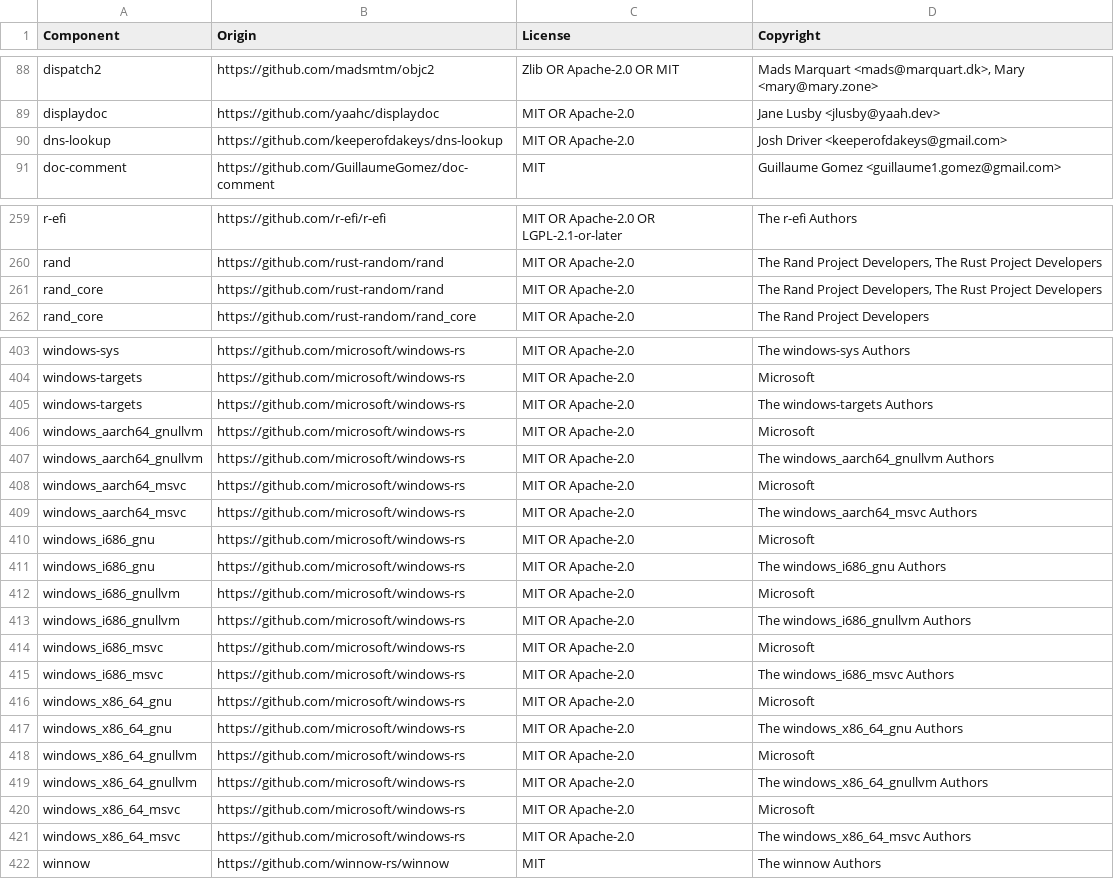
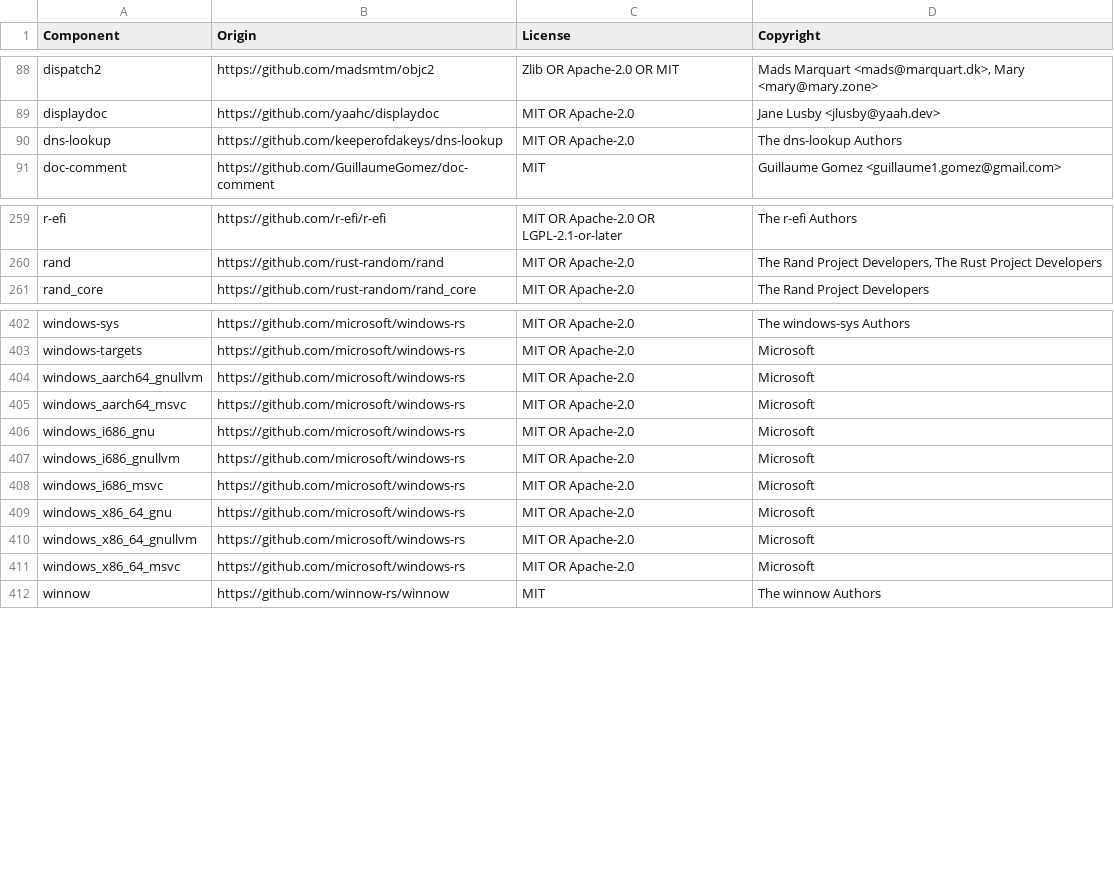
Before and after one commit to vectordotdev/vrl, a CSV file: LICENSE-3rdparty.csv, drawn as a sheet; only a part is shown, gaps mark what is left out; the diff covers the shown part only.

```diff
--- a/LICENSE-3rdparty.csv
+++ b/LICENSE-3rdparty.csv
@@ -89,3 +89,3 @@ dispatch2,https://github.com/madsmtm/objc2,Zlib OR Apache-2.0 OR MIT,"Mads Marqu
 displaydoc,https://github.com/yaahc/displaydoc,MIT OR Apache-2.0,Jane Lusby <jlusby@yaah.dev>
-dns-lookup,https://github.com/keeperofdakeys/dns-lookup,MIT OR Apache-2.0,Josh Driver <keeperofdakeys@gmail.com>
+dns-lookup,https://github.com/keeperofdakeys/dns-lookup,MIT OR Apache-2.0,The dns-lookup Authors
 doc-comment,https://github.com/GuillaumeGomez/doc-comment,MIT,Guillaume Gomez <guillaume1.gomez@gmail.com>
@@ -260,3 +260,2 @@ r-efi,https://github.com/r-efi/r-efi,MIT OR Apache-2.0 OR LGPL-2.1-or-later,The
 rand,https://github.com/rust-random/rand,MIT OR Apache-2.0,"The Rand Project Developers, The Rust Project Developers"
-rand_core,https://github.com/rust-random/rand,MIT OR Apache-2.0,"The Rand Project Developers, The Rust Project Developers"
 rand_core,https://github.com/rust-random/rand_core,MIT OR Apache-2.0,The Rand Project Developers
@@ -404,19 +403,10 @@ windows-sys,https://github.com/microsoft/windows-rs,MIT OR Apache-2.0,The window
 windows-targets,https://github.com/microsoft/windows-rs,MIT OR Apache-2.0,Microsoft
-windows-targets,https://github.com/microsoft/windows-rs,MIT OR Apache-2.0,The windows-targets Authors
 windows_aarch64_gnullvm,https://github.com/microsoft/windows-rs,MIT OR Apache-2.0,Microsoft
-windows_aarch64_gnullvm,https://github.com/microsoft/windows-rs,MIT OR Apache-2.0,The windows_aarch64_gnullvm Authors
 windows_aarch64_msvc,https://github.com/microsoft/windows-rs,MIT OR Apache-2.0,Microsoft
-windows_aarch64_msvc,https://github.com/microsoft/windows-rs,MIT OR Apache-2.0,The windows_aarch64_msvc Authors
 windows_i686_gnu,https://github.com/microsoft/windows-rs,MIT OR Apache-2.0,Microsoft
-windows_i686_gnu,https://github.com/microsoft/windows-rs,MIT OR Apache-2.0,The windows_i686_gnu Authors
 windows_i686_gnullvm,https://github.com/microsoft/windows-rs,MIT OR Apache-2.0,Microsoft
-windows_i686_gnullvm,https://github.com/microsoft/windows-rs,MIT OR Apache-2.0,The windows_i686_gnullvm Authors
 windows_i686_msvc,https://github.com/microsoft/windows-rs,MIT OR Apache-2.0,Microsoft
-windows_i686_msvc,https://github.com/microsoft/windows-rs,MIT OR Apache-2.0,The windows_i686_msvc Authors
 windows_x86_64_gnu,https://github.com/microsoft/windows-rs,MIT OR Apache-2.0,Microsoft
-windows_x86_64_gnu,https://github.com/microsoft/windows-rs,MIT OR Apache-2.0,The windows_x86_64_gnu Authors
 windows_x86_64_gnullvm,https://github.com/microsoft/windows-rs,MIT OR Apache-2.0,Microsoft
-windows_x86_64_gnullvm,https://github.com/microsoft/windows-rs,MIT OR Apache-2.0,The windows_x86_64_gnullvm Authors
 windows_x86_64_msvc,https://github.com/microsoft/windows-rs,MIT OR Apache-2.0,Microsoft
-windows_x86_64_msvc,https://github.com/microsoft/windows-rs,MIT OR Apache-2.0,The windows_x86_64_msvc Authors
 winnow,https://github.com/winnow-rs/winnow,MIT,The winnow Authors
```
Also changed, not shown: 1 edited cell elsewhere in this file, 6 other files.
